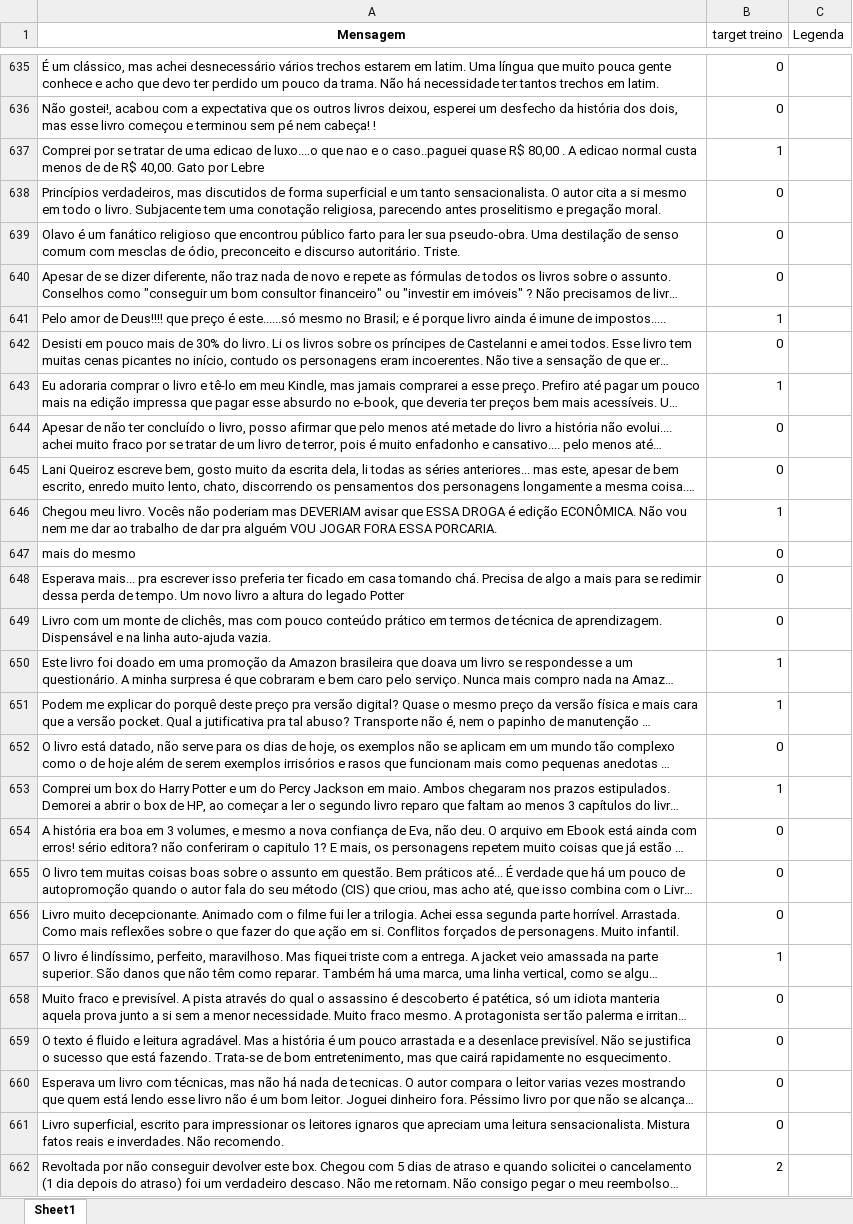
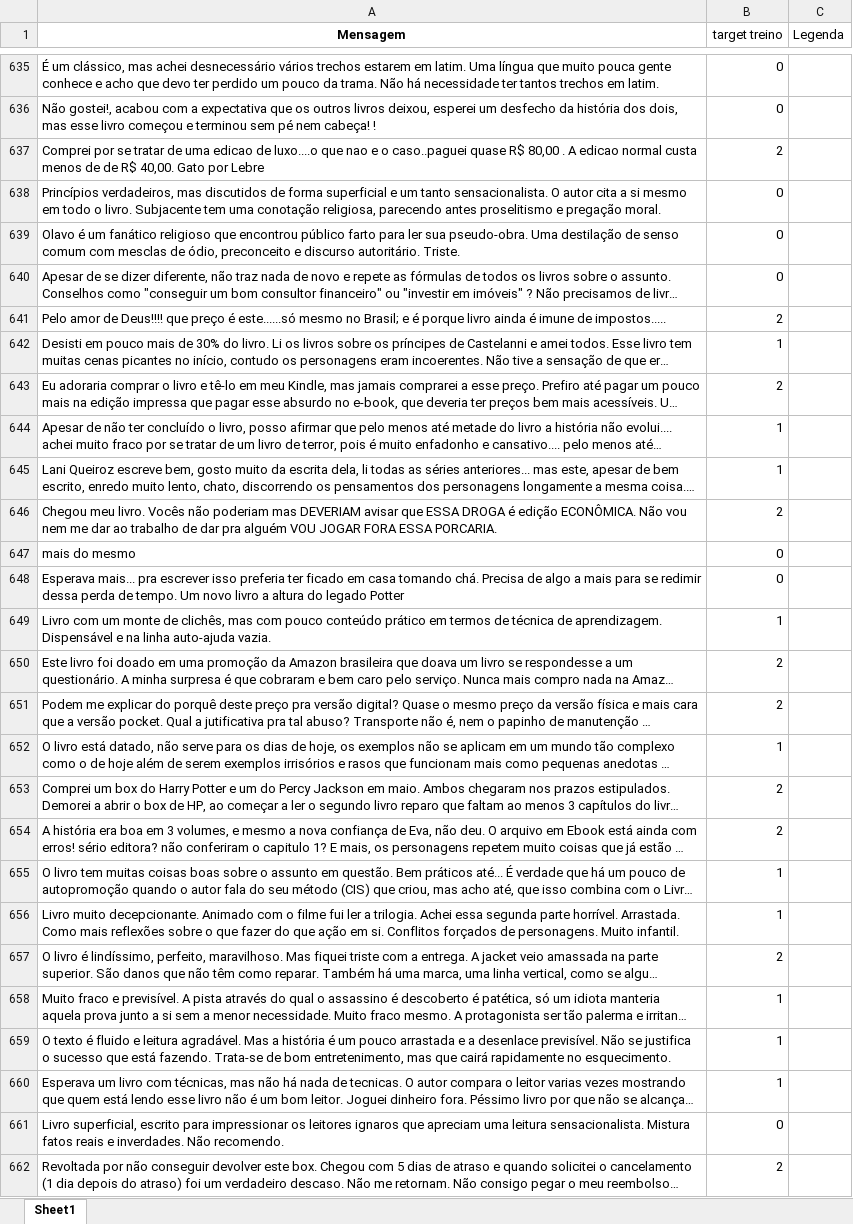
Before and after one commit to ThiagoCGGodoi/CDadosP1, an Excel workbook: dados_treino.xlsx, sheet Sheet1, drawn as a sheet; only a part is shown, gaps mark what is left out; long unchanged cells end in …; values as stored, in another font and other column widths than the file's, no borders; the diff covers the shown part only; the diff names each change by its address in the sheet, - before the commit and + after, or states it on an @@ line.

Commit message:
treino

```diff
--- a/dados_treino.xlsx (sheet Sheet1)
+++ b/dados_treino.xlsx (sheet Sheet1)
-B637 (target treino): 1
+B637 (target treino): 2
-B641 (target treino): 1
+B641 (target treino): 2
-B642 (target treino): 0
+B642 (target treino): 1
-B643 (target treino): 1
+B643 (target treino): 2
-B644:B645 (target treino): 0
+B644:B645 (target treino): 1
-B646 (target treino): 1
+B646 (target treino): 2
-B649 (target treino): 0
+B649 (target treino): 1
-B650:B651 (target treino): 1
+B650:B651 (target treino): 2
-B652 (target treino): 0
+B652 (target treino): 1
-B653 (target treino): 1
+B653 (target treino): 2
-B654 (target treino): 0
+B654 (target treino): 2
-B655:B656 (target treino): 0
+B655:B656 (target treino): 1
-B657 (target treino): 1
+B657 (target treino): 2
-B658:B660 (target treino): 0
+B658:B660 (target treino): 1
```
Also changed, not shown: 11 edited cells elsewhere in this sheet.
